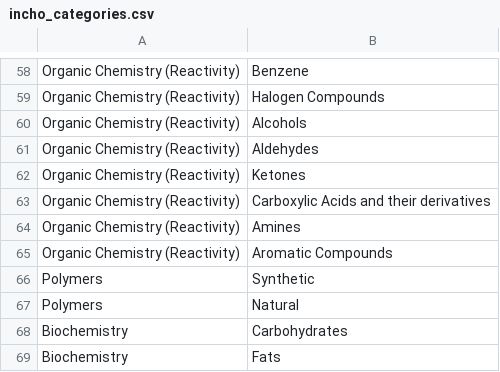
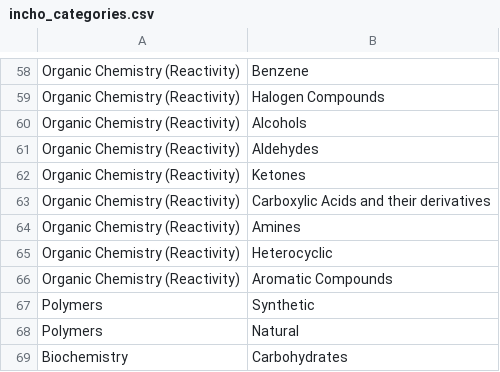
Before and after one commit to cjspd-oly/Problem-Database-App, a CSV file: .backup/incho_categories.csv, drawn as a sheet; only a part is shown, gaps mark what is left out; the shorter side is filled out with more unchanged rows; the diff names each change by its address in the sheet, - before the commit and + after, or states it on an @@ line.

Commit message:
Update incho_categories.csv

```diff
--- a/.backup/incho_categories.csv
+++ b/.backup/incho_categories.csv
+row 65: Organic Chemistry (Reactivity) | Heterocyclic
```
